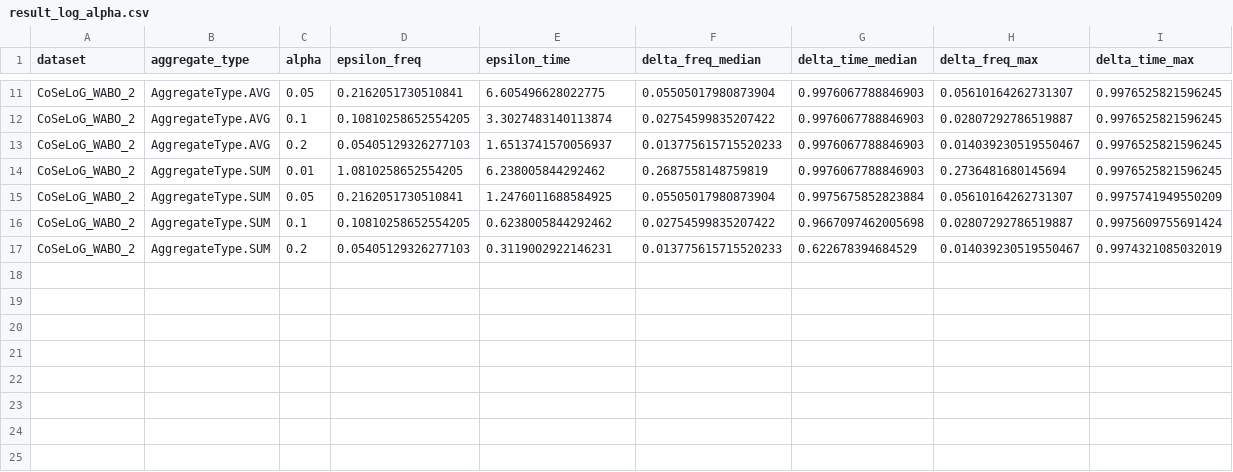
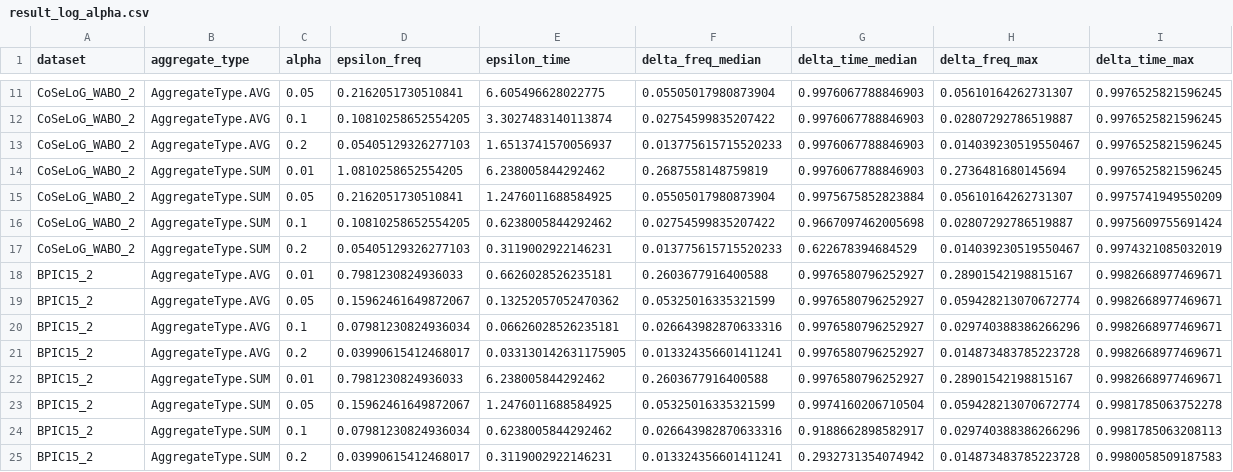
Before and after one commit to Elkoumy/amun, a CSV file: experiment_logs/result_log_alpha.csv, drawn as a sheet; only a part is shown, gaps mark what is left out.

```diff
--- a/experiment_logs/result_log_alpha.csv
+++ b/experiment_logs/result_log_alpha.csv
@@ -17 +17,9 @@ CoSeLoG_WABO_2,AggregateType.SUM,0.1,0.10810258652554205,0.6238005844292462,0.02
 CoSeLoG_WABO_2,AggregateType.SUM,0.2,0.05405129326277103,0.3119002922146231,0.013775615715520233,0.622678394684529,0.014039230519550467,0.9974321085032019
+BPIC15_2,AggregateType.AVG,0.01,0.7981230824936033,0.6626028526235181,0.2603677916400588,0.9976580796252927,0.28901542198815167,0.9982668977469671
+BPIC15_2,AggregateType.AVG,0.05,0.15962461649872067,0.13252057052470362,0.05325016335321599,0.9976580796252927,0.059428213070672774,0.9982668977469671
+BPIC15_2,AggregateType.AVG,0.1,0.07981230824936034,0.06626028526235181,0.026643982870633316,0.9976580796252927,0.029740388386266296,0.9982668977469671
+BPIC15_2,AggregateType.AVG,0.2,0.03990615412468017,0.033130142631175905,0.013324356601411241,0.9976580796252927,0.014873483785223728,0.9982668977469671
+BPIC15_2,AggregateType.SUM,0.01,0.7981230824936033,6.238005844292462,0.2603677916400588,0.9976580796252927,0.28901542198815167,0.9982668977469671
+BPIC15_2,AggregateType.SUM,0.05,0.15962461649872067,1.2476011688584925,0.05325016335321599,0.9974160206710504,0.059428213070672774,0.9981785063752278
+BPIC15_2,AggregateType.SUM,0.1,0.07981230824936034,0.6238005844292462,0.026643982870633316,0.9188662898582917,0.029740388386266296,0.9981785063208113
+BPIC15_2,AggregateType.SUM,0.2,0.03990615412468017,0.3119002922146231,0.013324356601411241,0.2932731354074942,0.014873483785223728,0.9980058509187583
```
Also changed, not shown: experiment_logs/delta_logger_freq.csv, experiment_logs/delta_logger_time.csv, 15 other files.
